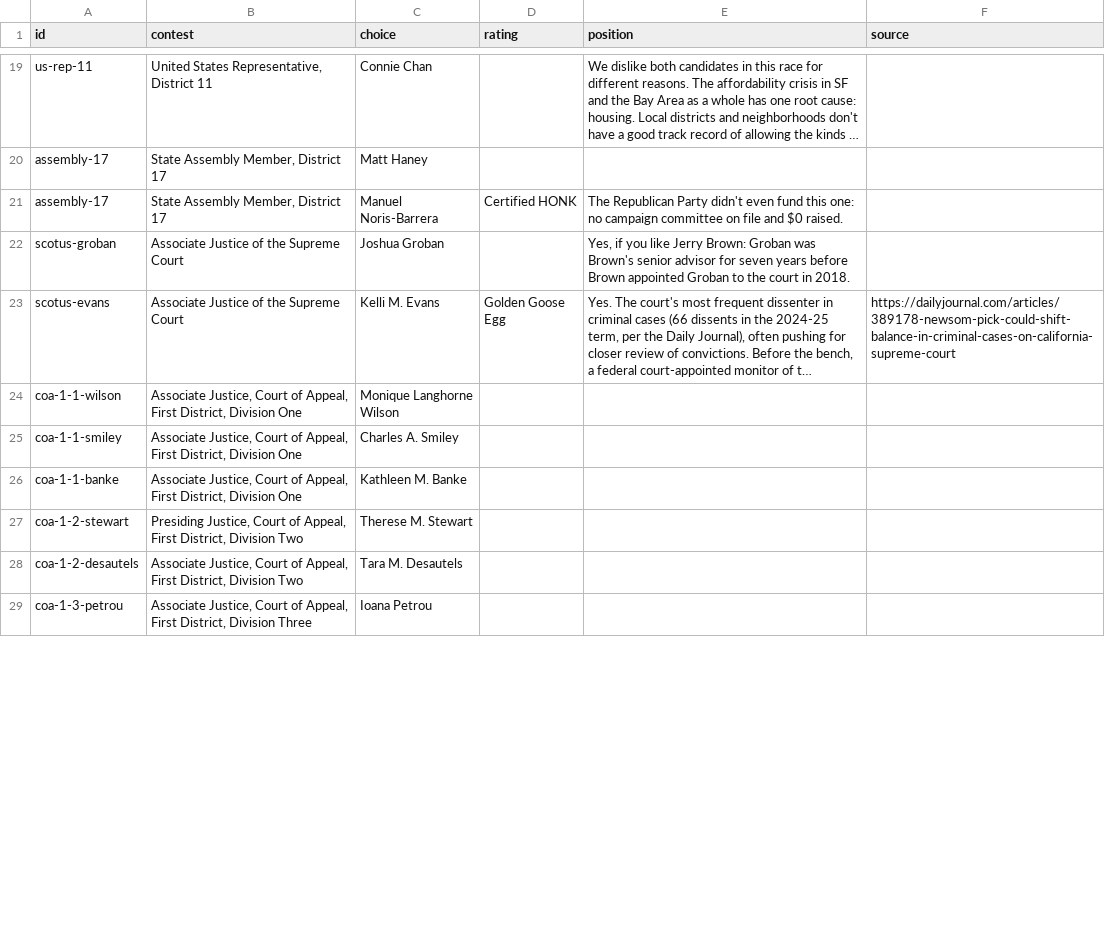
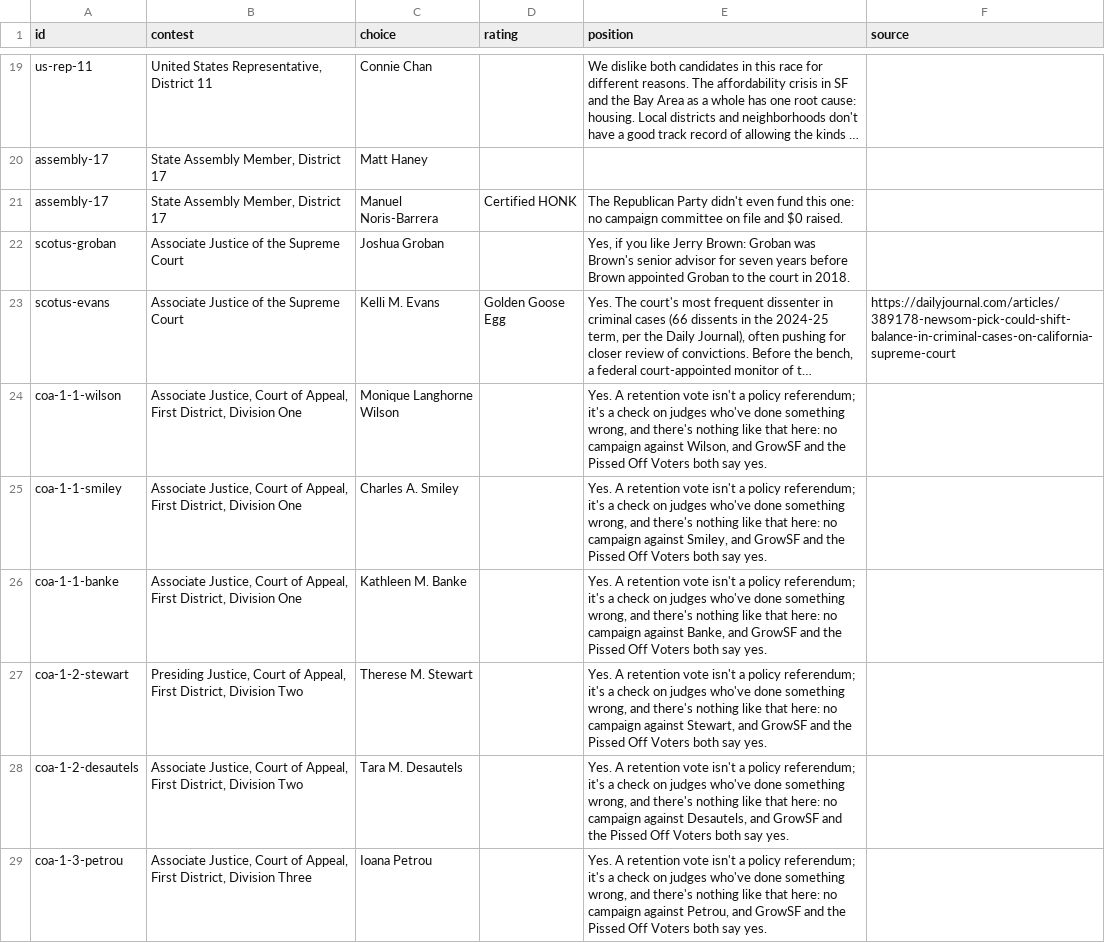
Before and after one commit to gmcanales/sf-voter-guide-2026, a CSV file: data-src/picks_sf.csv, drawn as a sheet; only a part is shown, gaps mark what is left out; long unchanged cells end in …; the diff covers the shown part only; the diff names each change by its address in the sheet, - before the commit and + after, or states it on an @@ line.

```diff
--- a/data-src/picks_sf.csv
+++ b/data-src/picks_sf.csv
-E24 (position): (empty)
+E24 (position): Yes. A retention vote isn't a policy referendum; it's a check on judges who've done something wrong, and there's nothing like that here: no campaign against Wilson, and GrowSF and the Pissed Off Voters both say yes.
-E25 (position): (empty)
+E25 (position): Yes. A retention vote isn't a policy referendum; it's a check on judges who've done something wrong, and there's nothing like that here: no campaign against Smiley, and GrowSF and the Pissed Off Voters both say yes.
-E26 (position): (empty)
+E26 (position): Yes. A retention vote isn't a policy referendum; it's a check on judges who've done something wrong, and there's nothing like that here: no campaign against Banke, and GrowSF and the Pissed Off Voters both say yes.
-E27 (position): (empty)
+E27 (position): Yes. A retention vote isn't a policy referendum; it's a check on judges who've done something wrong, and there's nothing like that here: no campaign against Stewart, and GrowSF and the Pissed Off Voters both say yes.
-E28 (position): (empty)
+E28 (position): Yes. A retention vote isn't a policy referendum; it's a check on judges who've done something wrong, and there's nothing like that here: no campaign against Desautels, and GrowSF and the Pissed Off Voters both say yes.
-E29 (position): (empty)
+E29 (position): Yes. A retention vote isn't a policy referendum; it's a check on judges who've done something wrong, and there's nothing like that here: no campaign against Petrou, and GrowSF and the Pissed Off Voters both say yes.
```
Also changed, not shown: 5 edited cells elsewhere in this file, 1 other file.
